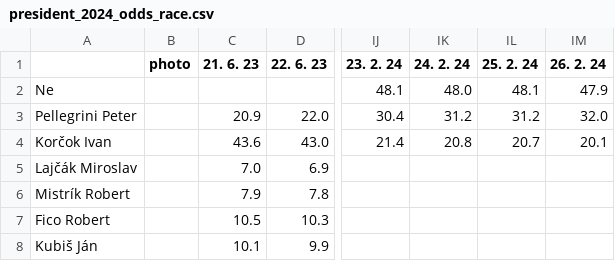
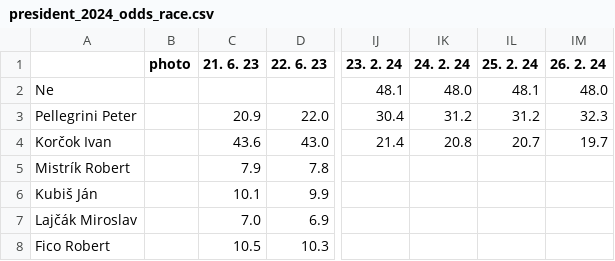
Before and after one commit to michalskop/mandaty-sk-2023, a CSV file: backend/data/president_2024_odds_race.csv, drawn as a sheet; only a part is shown, gaps mark what is left out; the diff names each change by its address in the sheet, - before the commit and + after, or states it on an @@ line.

```diff
--- a/backend/data/president_2024_odds_race.csv
+++ b/backend/data/president_2024_odds_race.csv
-IM2 (26. 2. 24): 47.9
+IM2 (26. 2. 24): 48.0
-IM3 (26. 2. 24): 32.0
+IM3 (26. 2. 24): 32.3
-IM4 (26. 2. 24): 20.1
+IM4 (26. 2. 24): 19.7
@@ row 6 moved to row 5: Mistrík Robert @@
@@ row 8 moved to row 6: Kubiš Ján @@
```
Also changed, not shown: backend/data/president_2024_odds_history.csv, 6 other files.
